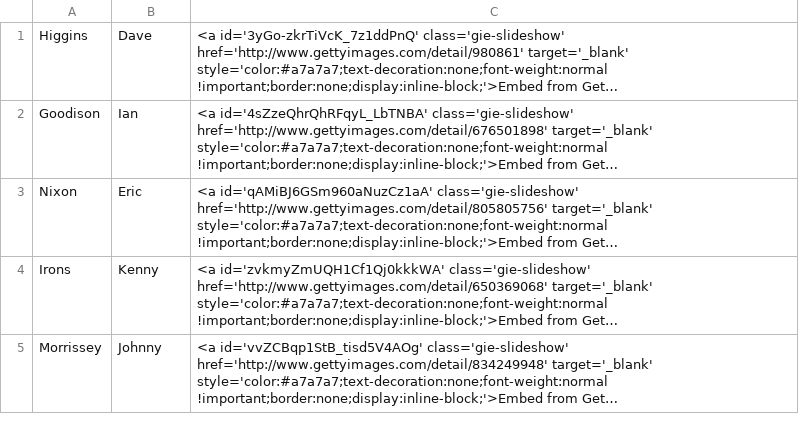
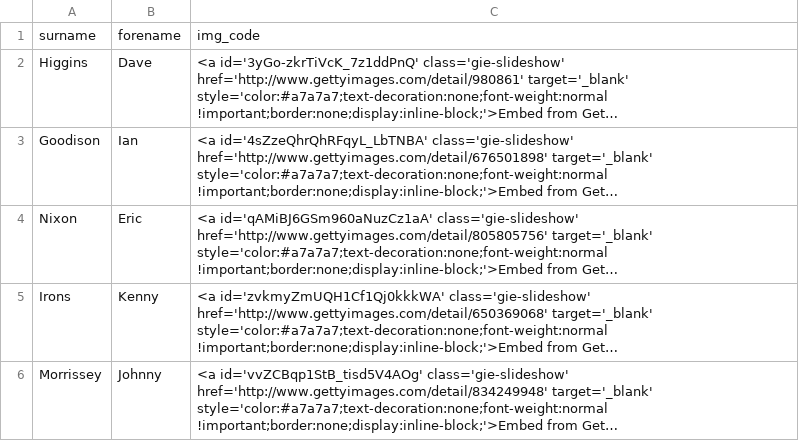
Before and after one commit to petebrown/source-getty-players, a CSV file: getty-images.csv, drawn as a sheet; only a part is shown; long unchanged cells end in …; the diff names each change by its address in the sheet, - before the commit and + after, or states it on an @@ line.

Commit message:
added column titles

```diff
--- a/getty-images.csv
+++ b/getty-images.csv
+row 1: surname | forename | img_code
```
